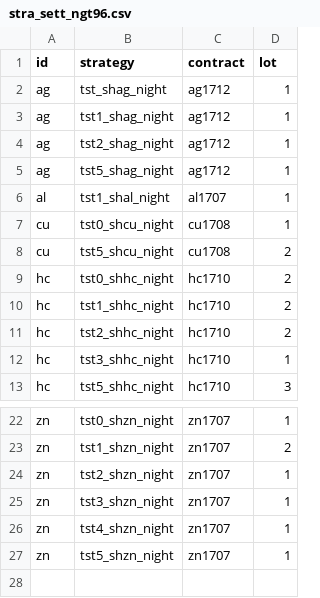
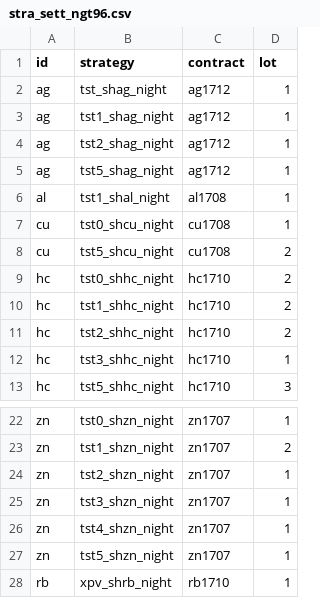
Before and after one commit to 19199883/MyDoc, a CSV file: meditations/operation/strategy_update/shfe/night/stra_sett_ngt96.csv, drawn as a sheet; only a part is shown, gaps mark what is left out.

Commit message:
update strategy settings and so files for medi

```diff
--- a/meditations/operation/strategy_update/shfe/night/stra_sett_ngt96.csv
+++ b/meditations/operation/strategy_update/shfe/night/stra_sett_ngt96.csv
@@ -5,3 +5,3 @@ ag,tst2_shag_night,ag1712,1
 ag,tst5_shag_night,ag1712,1
-al,tst1_shal_night,al1707,1
+al,tst1_shal_night,al1708,1
 cu,tst0_shcu_night,cu1708,1
@@ -27 +27,2 @@ zn,tst4_shzn_night,zn1707,1
 zn,tst5_shzn_night,zn1707,1
+rb,xpv_shrb_night,rb1710,1
```
Also changed, not shown: 5 other files.
